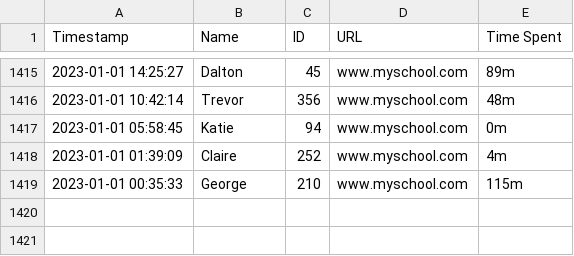
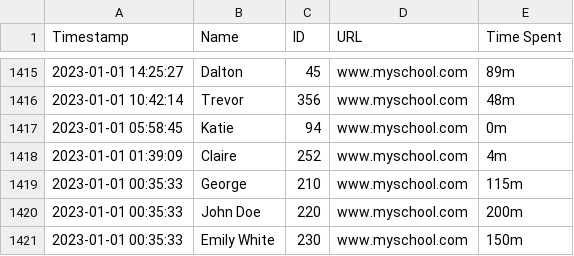
Before and after one commit to Yuthpharo/fetchweb, a CSV file: web log.csv, drawn as a sheet; only a part is shown, gaps mark what is left out.

Commit message:
Update web log.csv

```diff
--- a/web log.csv
+++ b/web log.csv
@@ -1419 +1419,3 @@ Timestamp,Name,ID,URL,Time Spent
 2023-01-01 00:35:33,George,210,www.myschool.com,115m
+2023-01-01 00:35:33,John Doe,220,www.myschool.com,200m
+2023-01-01 00:35:33,Emily White,230,www.myschool.com,150m
```
